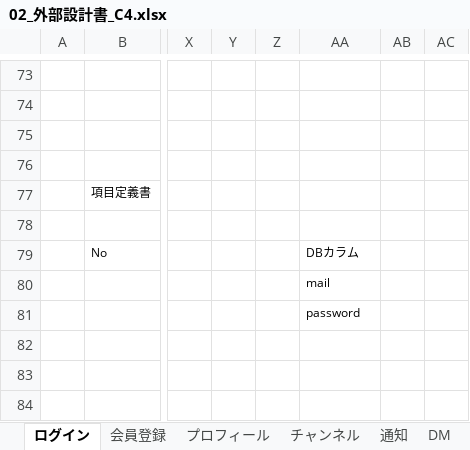
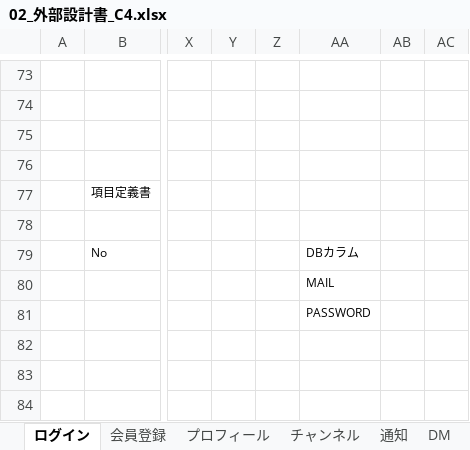
Before and after one commit to plusdojo2024/C4, an Excel workbook: doc/外部設計書/02_外部設計書_C4.xlsx, sheet ログイン, drawn as a sheet; only a part is shown, gaps mark what is left out; values as stored, in another font and other column widths than the file's, no borders; charts and pictures not drawn; the diff names each change by its address in the sheet, - before the commit and + after, or states it on an @@ line.

```diff
--- a/doc/外部設計書/02_外部設計書_C4.xlsx (sheet ログイン)
+++ b/doc/外部設計書/02_外部設計書_C4.xlsx (sheet ログイン)
-AA80: mail
+AA80: MAIL
-AA81: password
+AA81: PASSWORD
```
Also changed, not shown: sheet DM, sheet プロフィール, sheet 通知, sheet チャンネル, sheet 会員登録.
